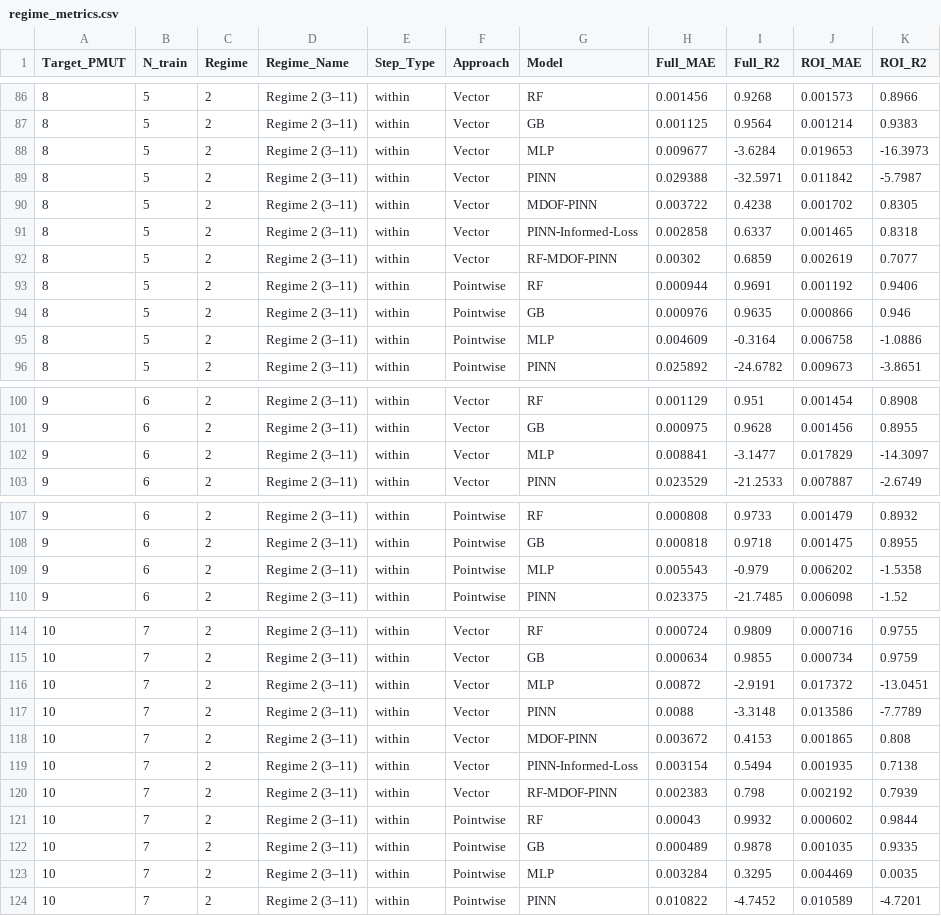
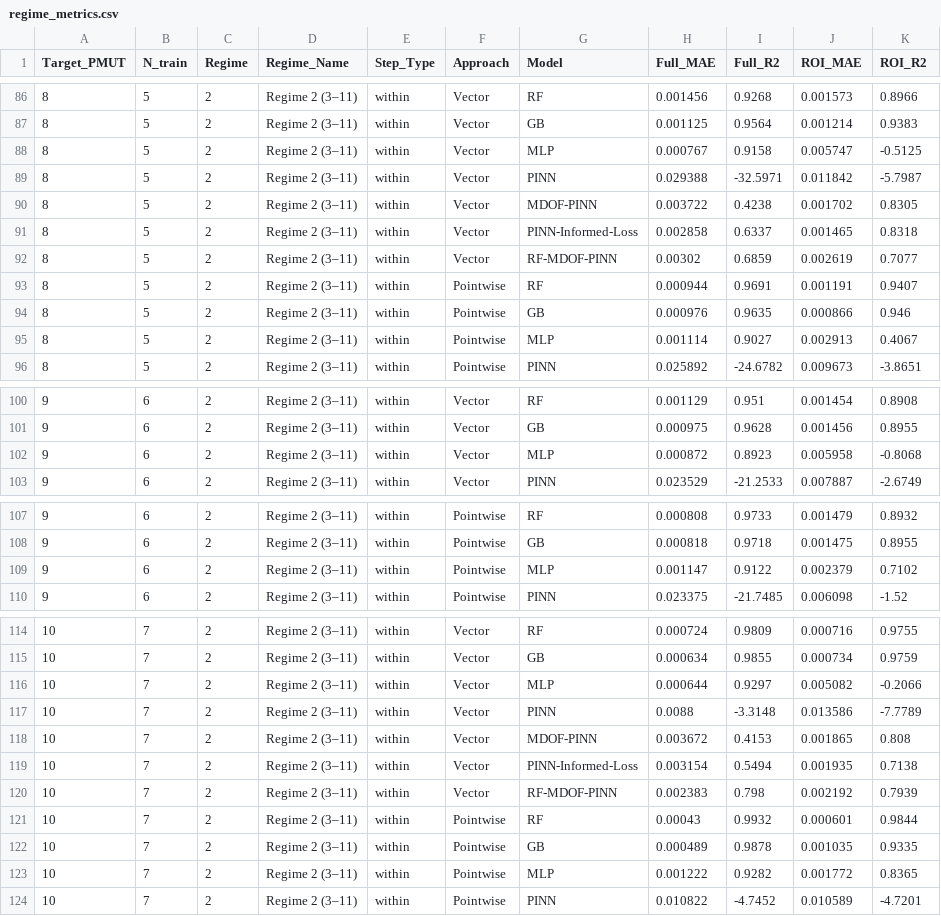
Before and after one commit to mz503/Physics-informed-prediction-of-PMUT-arrays, a CSV file: supplementary/explorer/regime/regime_metrics.csv, drawn as a sheet; only a part is shown, gaps mark what is left out; the diff covers the shown part only.

```diff
--- a/supplementary/explorer/regime/regime_metrics.csv
+++ b/supplementary/explorer/regime/regime_metrics.csv
@@ -87,3 +87,3 @@ Target_PMUT,N_train,Regime,Regime_Name,Step_Type,Approach,Model,Full_MAE,Full_R2
 8,5,2,Regime 2 (3–11),within,Vector,GB,0.001125,0.9564,0.001214,0.9383
-8,5,2,Regime 2 (3–11),within,Vector,MLP,0.009677,-3.6284,0.019653,-16.3973
+8,5,2,Regime 2 (3–11),within,Vector,MLP,0.000767,0.9158,0.005747,-0.5125
 8,5,2,Regime 2 (3–11),within,Vector,PINN,0.029388,-32.5971,0.011842,-5.7987
@@ -92,5 +92,5 @@ Target_PMUT,N_train,Regime,Regime_Name,Step_Type,Approach,Model,Full_MAE,Full_R2
 8,5,2,Regime 2 (3–11),within,Vector,RF-MDOF-PINN,0.00302,0.6859,0.002619,0.7077
-8,5,2,Regime 2 (3–11),within,Pointwise,RF,0.000944,0.9691,0.001192,0.9406
+8,5,2,Regime 2 (3–11),within,Pointwise,RF,0.000944,0.9691,0.001191,0.9407
 8,5,2,Regime 2 (3–11),within,Pointwise,GB,0.000976,0.9635,0.000866,0.946
-8,5,2,Regime 2 (3–11),within,Pointwise,MLP,0.004609,-0.3164,0.006758,-1.0886
+8,5,2,Regime 2 (3–11),within,Pointwise,MLP,0.001114,0.9027,0.002913,0.4067
 8,5,2,Regime 2 (3–11),within,Pointwise,PINN,0.025892,-24.6782,0.009673,-3.8651
@@ -101,3 +101,3 @@ Target_PMUT,N_train,Regime,Regime_Name,Step_Type,Approach,Model,Full_MAE,Full_R2
 9,6,2,Regime 2 (3–11),within,Vector,GB,0.000975,0.9628,0.001456,0.8955
-9,6,2,Regime 2 (3–11),within,Vector,MLP,0.008841,-3.1477,0.017829,-14.3097
+9,6,2,Regime 2 (3–11),within,Vector,MLP,0.000872,0.8923,0.005958,-0.8068
 9,6,2,Regime 2 (3–11),within,Vector,PINN,0.023529,-21.2533,0.007887,-2.6749
@@ -108,3 +108,3 @@ Target_PMUT,N_train,Regime,Regime_Name,Step_Type,Approach,Model,Full_MAE,Full_R2
 9,6,2,Regime 2 (3–11),within,Pointwise,GB,0.000818,0.9718,0.001475,0.8955
-9,6,2,Regime 2 (3–11),within,Pointwise,MLP,0.005543,-0.979,0.006202,-1.5358
+9,6,2,Regime 2 (3–11),within,Pointwise,MLP,0.001147,0.9122,0.002379,0.7102
 9,6,2,Regime 2 (3–11),within,Pointwise,PINN,0.023375,-21.7485,0.006098,-1.52
@@ -115,3 +115,3 @@ Target_PMUT,N_train,Regime,Regime_Name,Step_Type,Approach,Model,Full_MAE,Full_R2
 10,7,2,Regime 2 (3–11),within,Vector,GB,0.000634,0.9855,0.000734,0.9759
-10,7,2,Regime 2 (3–11),within,Vector,MLP,0.00872,-2.9191,0.017372,-13.0451
+10,7,2,Regime 2 (3–11),within,Vector,MLP,0.000644,0.9297,0.005082,-0.2066
 10,7,2,Regime 2 (3–11),within,Vector,PINN,0.0088,-3.3148,0.013586,-7.7789
@@ -120,5 +120,5 @@ Target_PMUT,N_train,Regime,Regime_Name,Step_Type,Approach,Model,Full_MAE,Full_R2
 10,7,2,Regime 2 (3–11),within,Vector,RF-MDOF-PINN,0.002383,0.798,0.002192,0.7939
-10,7,2,Regime 2 (3–11),within,Pointwise,RF,0.00043,0.9932,0.000602,0.9844
+10,7,2,Regime 2 (3–11),within,Pointwise,RF,0.00043,0.9932,0.000601,0.9844
 10,7,2,Regime 2 (3–11),within,Pointwise,GB,0.000489,0.9878,0.001035,0.9335
-10,7,2,Regime 2 (3–11),within,Pointwise,MLP,0.003284,0.3295,0.004469,0.0035
+10,7,2,Regime 2 (3–11),within,Pointwise,MLP,0.001222,0.9282,0.001772,0.8365
 10,7,2,Regime 2 (3–11),within,Pointwise,PINN,0.010822,-4.7452,0.010589,-4.7201
```
Also changed, not shown: 106 edited cells elsewhere in this file, results/direct_fits/pinn_physics_comparison.csv, results/metrics/progressive_metrics.csv, 20 other files.
